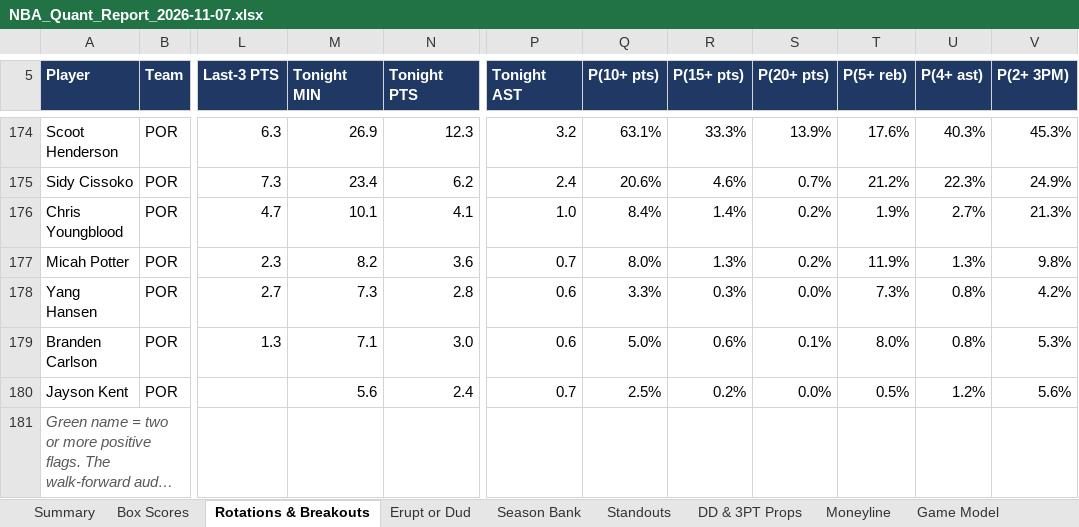
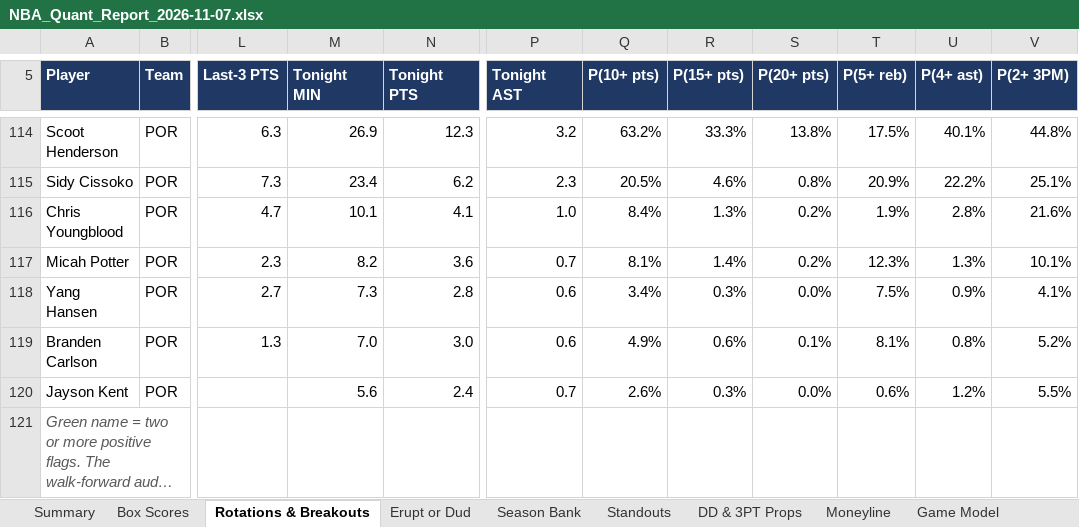
Before and after one commit to HeyShawtty/nba-quant-desk, an Excel workbook: reports/NBA_Quant_Report_2026-11-07.xlsx, sheet Rotations & Breakouts, drawn as a sheet; only a part is shown, gaps mark what is left out; long unchanged cells end in …; values as stored, in another font and other column widths than the file's, no borders; addresses are those after the commit; the diff covers the shown part only; the diff names each change by its address in the sheet, - before the commit and + after, or states it on an @@ line.

```diff
--- a/reports/NBA_Quant_Report_2026-11-07.xlsx (sheet Rotations & Breakouts)
+++ b/reports/NBA_Quant_Report_2026-11-07.xlsx (sheet Rotations & Breakouts)
-Q114 (P(10+ pts)): 63.1%
+Q114 (P(10+ pts)): 63.2%
-S114 (P(20+ pts)): 13.9%
+S114 (P(20+ pts)): 13.8%
-T114 (P(5+ reb)): 17.6%
+T114 (P(5+ reb)): 17.5%
-U114 (P(4+ ast)): 40.3%
+U114 (P(4+ ast)): 40.1%
-V114 (P(2+ 3PM)): 45.3%
+V114 (P(2+ 3PM)): 44.8%
-P115 (Tonight AST): 2.4
+P115 (Tonight AST): 2.3
-Q115 (P(10+ pts)): 20.6%
+Q115 (P(10+ pts)): 20.5%
-S115 (P(20+ pts)): 0.7%
+S115 (P(20+ pts)): 0.8%
-T115 (P(5+ reb)): 21.2%
+T115 (P(5+ reb)): 20.9%
-U115 (P(4+ ast)): 22.3%
+U115 (P(4+ ast)): 22.2%
-V115 (P(2+ 3PM)): 24.9%
+V115 (P(2+ 3PM)): 25.1%
-R116 (P(15+ pts)): 1.4%
+R116 (P(15+ pts)): 1.3%
-U116 (P(4+ ast)): 2.7%
+U116 (P(4+ ast)): 2.8%
-V116 (P(2+ 3PM)): 21.3%
+V116 (P(2+ 3PM)): 21.6%
-Q117 (P(10+ pts)): 8.0%
+Q117 (P(10+ pts)): 8.1%
-R117 (P(15+ pts)): 1.3%
+R117 (P(15+ pts)): 1.4%
-T117 (P(5+ reb)): 11.9%
+T117 (P(5+ reb)): 12.3%
-V117 (P(2+ 3PM)): 9.8%
+V117 (P(2+ 3PM)): 10.1%
-Q118 (P(10+ pts)): 3.3%
+Q118 (P(10+ pts)): 3.4%
-T118 (P(5+ reb)): 7.3%
+T118 (P(5+ reb)): 7.5%
-U118 (P(4+ ast)): 0.8%
+U118 (P(4+ ast)): 0.9%
-V118 (P(2+ 3PM)): 4.2%
+V118 (P(2+ 3PM)): 4.1%
-M119 (Tonight MIN): 7.1
+M119 (Tonight MIN): 7.0
-Q119 (P(10+ pts)): 5.0%
+Q119 (P(10+ pts)): 4.9%
-T119 (P(5+ reb)): 8.0%
+T119 (P(5+ reb)): 8.1%
-V119 (P(2+ 3PM)): 5.3%
+V119 (P(2+ 3PM)): 5.2%
-Q120 (P(10+ pts)): 2.5%
+Q120 (P(10+ pts)): 2.6%
-R120 (P(15+ pts)): 0.2%
+R120 (P(15+ pts)): 0.3%
-T120 (P(5+ reb)): 0.5%
+T120 (P(5+ reb)): 0.6%
-V120 (P(2+ 3PM)): 5.6%
+V120 (P(2+ 3PM)): 5.5%
```
Also changed, not shown: 7 added rows, 67 removed rows and 370 edited cells elsewhere in this sheet, sheet Player Distributions, sheet Player Thresholds, sheet Season Bank, sheet Box Scores, sheet Minutes & Injuries, sheet DD & 3PT Props, 11 more sheets, formulas that keep their value, reports/Data_Bank_2026-27.xlsx, 6 other files.
